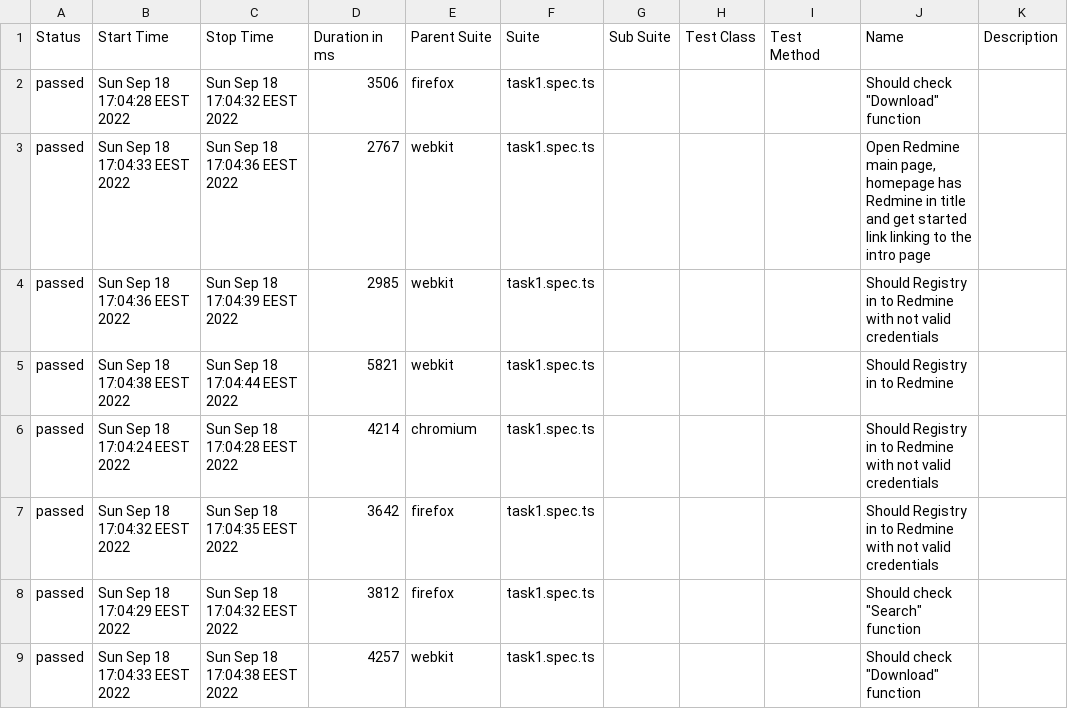
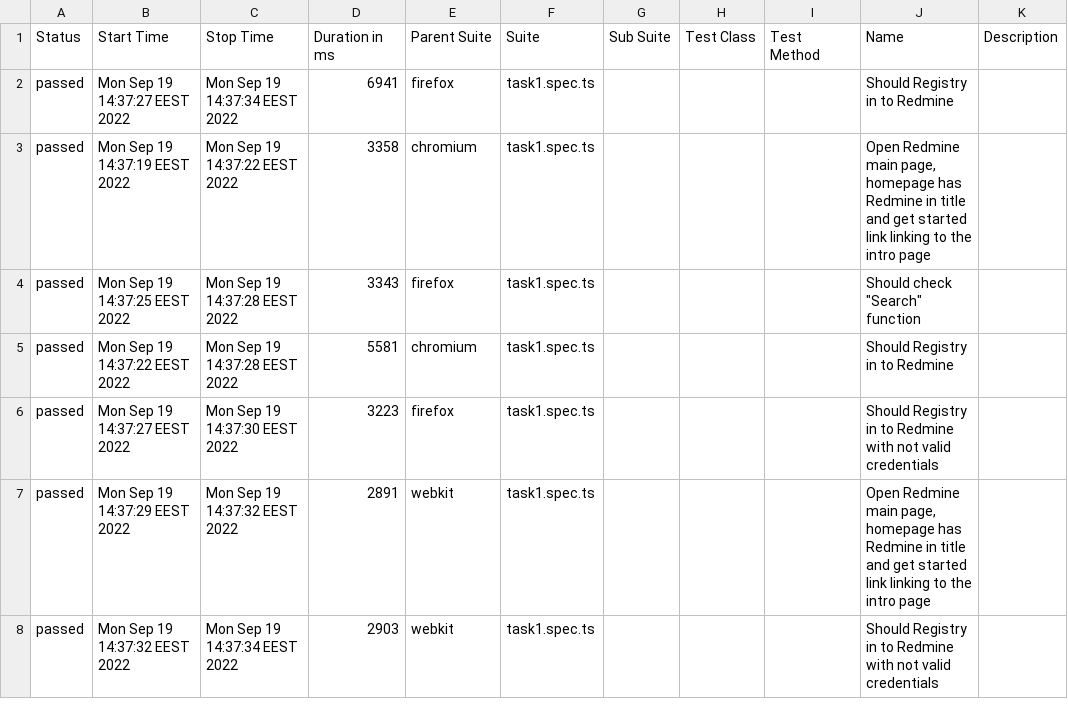
Before and after one commit to testlq22/redmine-tests, a CSV file: allure-report/data/suites.csv, drawn as a sheet; only a part is shown; the diff covers the shown part only.

```diff
--- a/allure-report/data/suites.csv
+++ b/allure-report/data/suites.csv
@@ -1,9 +1,8 @@
 "Status","Start Time","Stop Time","Duration in ms","Parent Suite","Suite","Sub Suite","Test Class","Test Method","Name","Description"
-"passed","Sun Sep 18 17:04:28 EEST 2022","Sun Sep 18 17:04:32 EEST 2022","3506","firefox","task1.spec.ts","","","","Should check ""Download"" function",""
-"passed","Sun Sep 18 17:04:33 EEST 2022","Sun Sep 18 17:04:36 EEST 2022","2767","webkit","task1.spec.ts","","","","Open Redmine main page, homepage has Redmine in title and get started link linking to the intro page",""
-"passed","Sun Sep 18 17:04:36 EEST 2022","Sun Sep 18 17:04:39 EEST 2022","2985","webkit","task1.spec.ts","","","","Should Registry in to Redmine with not valid credentials",""
-"passed","Sun Sep 18 17:04:38 EEST 2022","Sun Sep 18 17:04:44 EEST 2022","5821","webkit","task1.spec.ts","","","","Should Registry in to Redmine",""
-"passed","Sun Sep 18 17:04:24 EEST 2022","Sun Sep 18 17:04:28 EEST 2022","4214","chromium","task1.spec.ts","","","","Should Registry in to Redmine with not valid credentials",""
-"passed","Sun Sep 18 17:04:32 EEST 2022","Sun Sep 18 17:04:35 EEST 2022","3642","firefox","task1.spec.ts","","","","Should Registry in to Redmine with not valid credentials",""
-"passed","Sun Sep 18 17:04:29 EEST 2022","Sun Sep 18 17:04:32 EEST 2022","3812","firefox","task1.spec.ts","","","","Should check ""Search"" function",""
-"passed","Sun Sep 18 17:04:33 EEST 2022","Sun Sep 18 17:04:38 EEST 2022","4257","webkit","task1.spec.ts","","","","Should check ""Download"" function",""
+"passed","Mon Sep 19 14:37:27 EEST 2022","Mon Sep 19 14:37:34 EEST 2022","6941","firefox","task1.spec.ts","","","","Should Registry in to Redmine",""
+"passed","Mon Sep 19 14:37:19 EEST 2022","Mon Sep 19 14:37:22 EEST 2022","3358","chromium","task1.spec.ts","","","","Open Redmine main page, homepage has Redmine in title and get started link linking to the intro page",""
+"passed","Mon Sep 19 14:37:25 EEST 2022","Mon Sep 19 14:37:28 EEST 2022","3343","firefox","task1.spec.ts","","","","Should check ""Search"" function",""
+"passed","Mon Sep 19 14:37:22 EEST 2022","Mon Sep 19 14:37:28 EEST 2022","5581","chromium","task1.spec.ts","","","","Should Registry in to Redmine",""
+"passed","Mon Sep 19 14:37:27 EEST 2022","Mon Sep 19 14:37:30 EEST 2022","3223","firefox","task1.spec.ts","","","","Should Registry in to Redmine with not valid credentials",""
+"passed","Mon Sep 19 14:37:29 EEST 2022","Mon Sep 19 14:37:32 EEST 2022","2891","webkit","task1.spec.ts","","","","Open Redmine main page, homepage has Redmine in title and get started link linking to the intro page",""
+"passed","Mon Sep 19 14:37:32 EEST 2022","Mon Sep 19 14:37:34 EEST 2022","2903","webkit","task1.spec.ts","","","","Should Registry in to Redmine with not valid credentials",""
```
Also changed, not shown: 2 added rows, 1 removed row and 21 edited cells elsewhere in this file, 48 other files.
